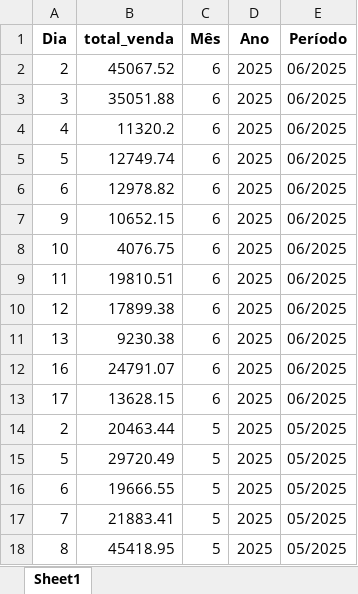
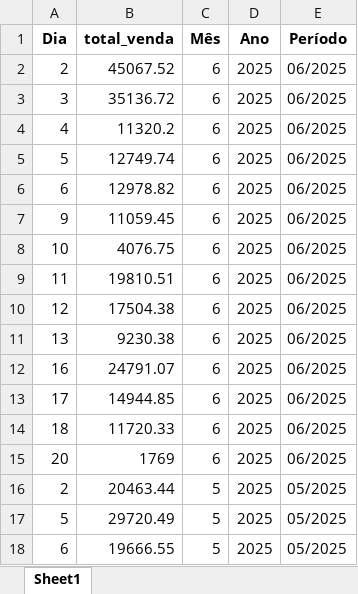
Before and after one commit to maloka-ai/poc-dashboard, an Excel workbook: dados/ADD/Dados_ADD_PF/faturamento_diario.xlsx, sheet Sheet1, drawn as a sheet; only a part is shown; the shorter side is filled out with more unchanged rows; values as stored, in another font and other column widths than the file's, no borders; the diff names each change by its address in the sheet, - before the commit and + after, or states it on an @@ line.

```diff
--- a/dados/ADD/Dados_ADD_PF/faturamento_diario.xlsx (sheet Sheet1)
+++ b/dados/ADD/Dados_ADD_PF/faturamento_diario.xlsx (sheet Sheet1)
-B3 (total_venda): 35051.88
+B3 (total_venda): 35136.72
-B7 (total_venda): 10652.15
+B7 (total_venda): 11059.45
-B10 (total_venda): 17899.38
+B10 (total_venda): 17504.38
-B13 (total_venda): 13628.15
+B13 (total_venda): 14944.85
+row 14: 18 | 11720.33 | 6 | 2025 | 06/2025
+row 15: 20 | 1769 | 6 | 2025 | 06/2025
```
Also changed, not shown: dados/ADD/Dados_ADD_PF/analise_consistencia_estoque.xlsx, dados/ADD/Dados_ADD_PF/analise_curva_cobertura.xlsx, 12 other files.
